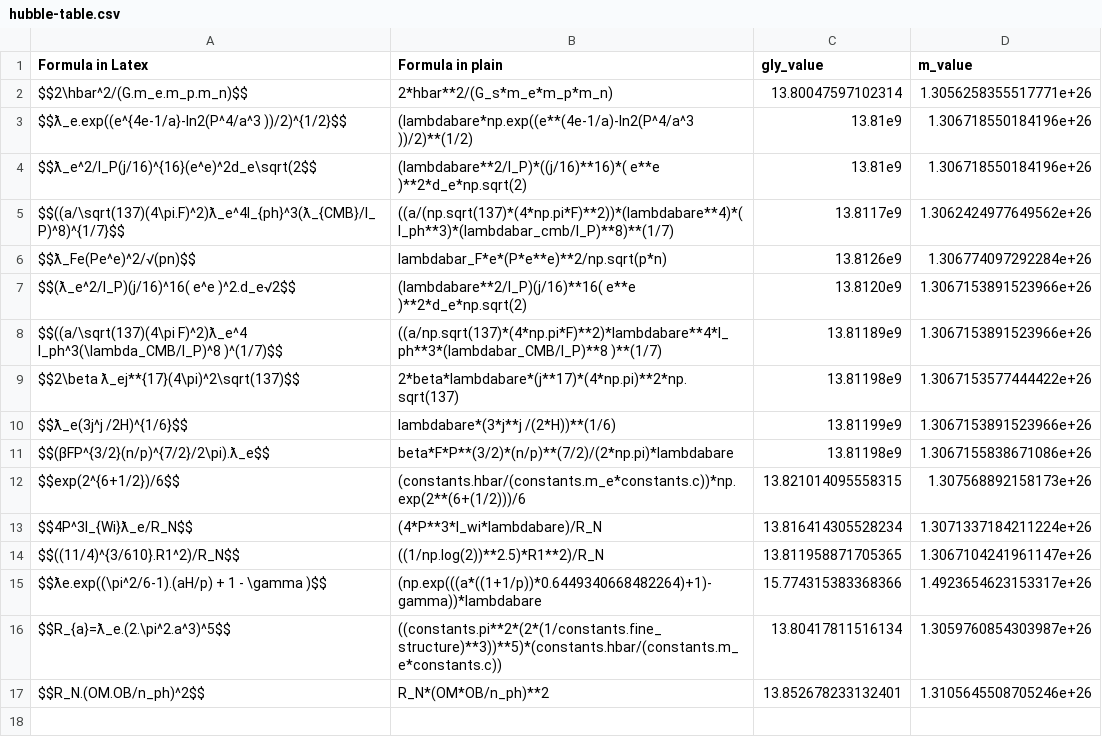
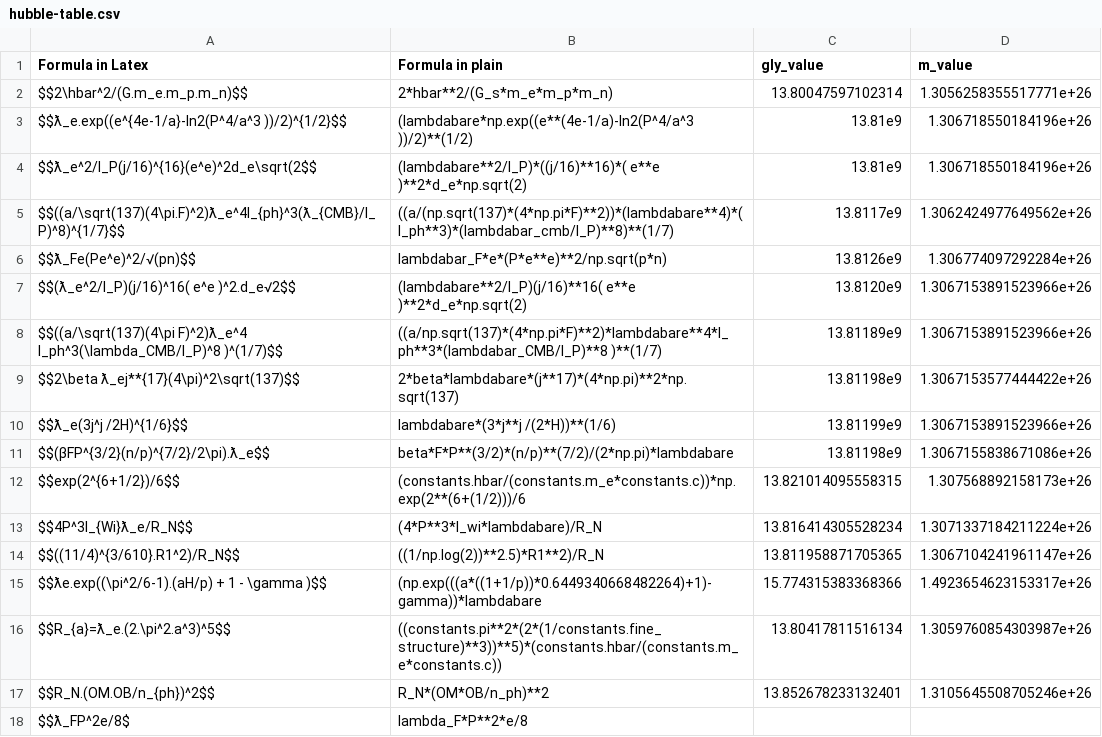
Before and after one commit to LaGuer/hubble-table, a CSV file: hubble-table.csv, drawn as a sheet.

Commit message:
Update hubble-table.csv

```diff
--- a/hubble-table.csv
+++ b/hubble-table.csv
@@ -16,2 +16,3 @@ $$ƛe.exp((\pi^2/6-1).(aH/p) + 1 - \gamma )$$, (np.exp(((a*((1+1/p))*0.644934066
 $$R_{a}=ƛ_e.(2.\pi^2.a^3)^5$$, ((constants.pi**2*(2*(1/constants.fine_structure)**3))**5)*(constants.hbar/(constants.m_e*constants.c)), 13.80417811516134, 1.3059760854303987e+26
-$$R_N.(OM.OB/n_ph)^2$$, R_N*(OM*OB/n_ph)**2, 13.852678233132401, 1.3105645508705246e+26
+$$R_N.(OM.OB/n_{ph})^2$$, R_N*(OM*OB/n_ph)**2, 13.852678233132401, 1.3105645508705246e+26
+$$ƛ_FP^2e/8$, lambda_F*P**2*e/8, ,
```
